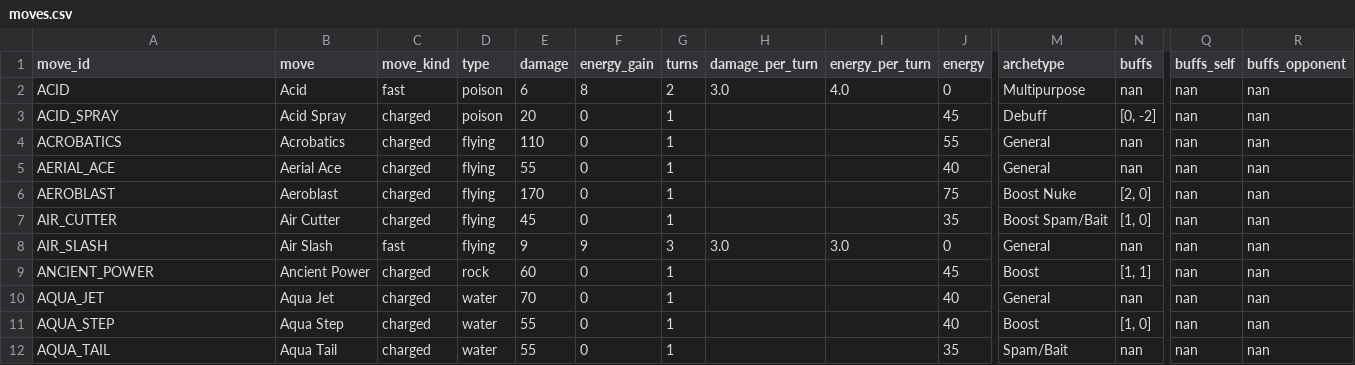
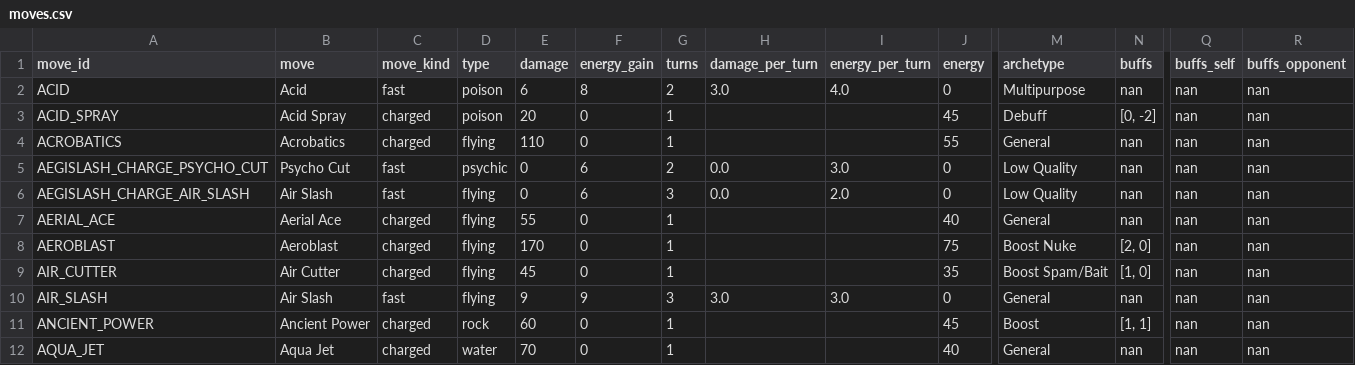
Before and after one commit to orgo-dev/pogo-pvp-ivs, a CSV file: data/moves.csv, drawn as a sheet; only a part is shown, gaps mark what is left out; the shorter side is filled out with more unchanged rows; rows hold the shown columns only; the diff names each change by its address in the sheet, - before the commit and + after, or states it on an @@ line.

```diff
--- a/data/moves.csv
+++ b/data/moves.csv
+row 5: AEGISLASH_CHARGE_PSYCHO_CUT | Psycho Cut | fast | psychic | 0 | 6 | 2 | 0.0 | 3.0 | 0 | Low Quality | nan | nan | nan
+row 6: AEGISLASH_CHARGE_AIR_SLASH | Air Slash | fast | flying | 0 | 6 | 3 | 0.0 | 2.0 | 0 | Low Quality | nan | nan | nan
```
Also changed, not shown: data/pokemon.csv, data/pokemon_fast_moves.csv, 4 other files.
